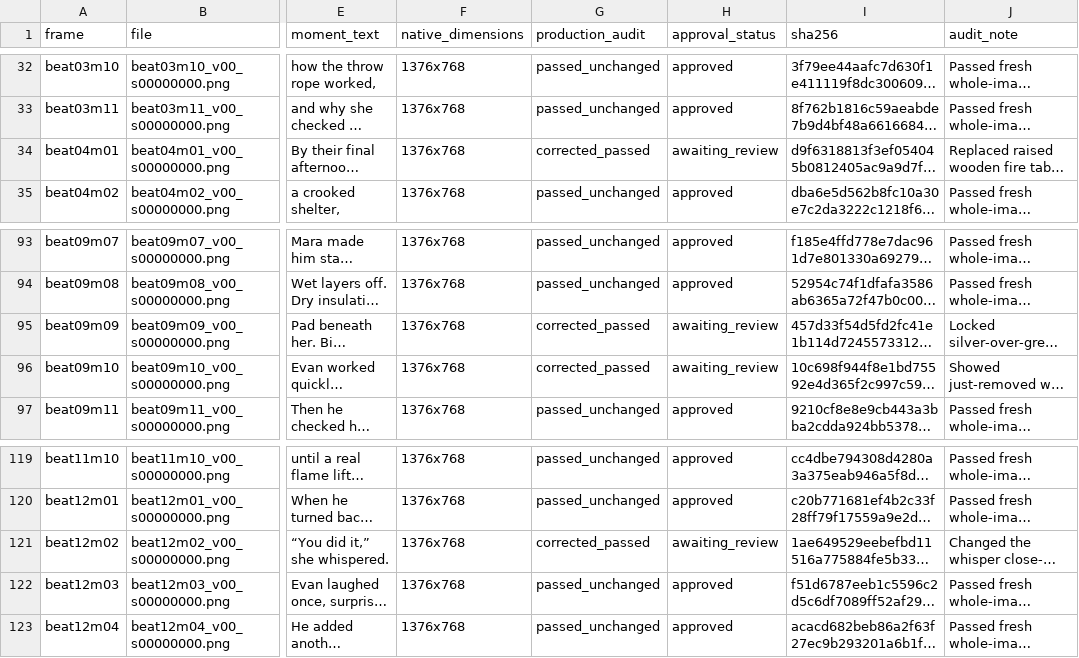
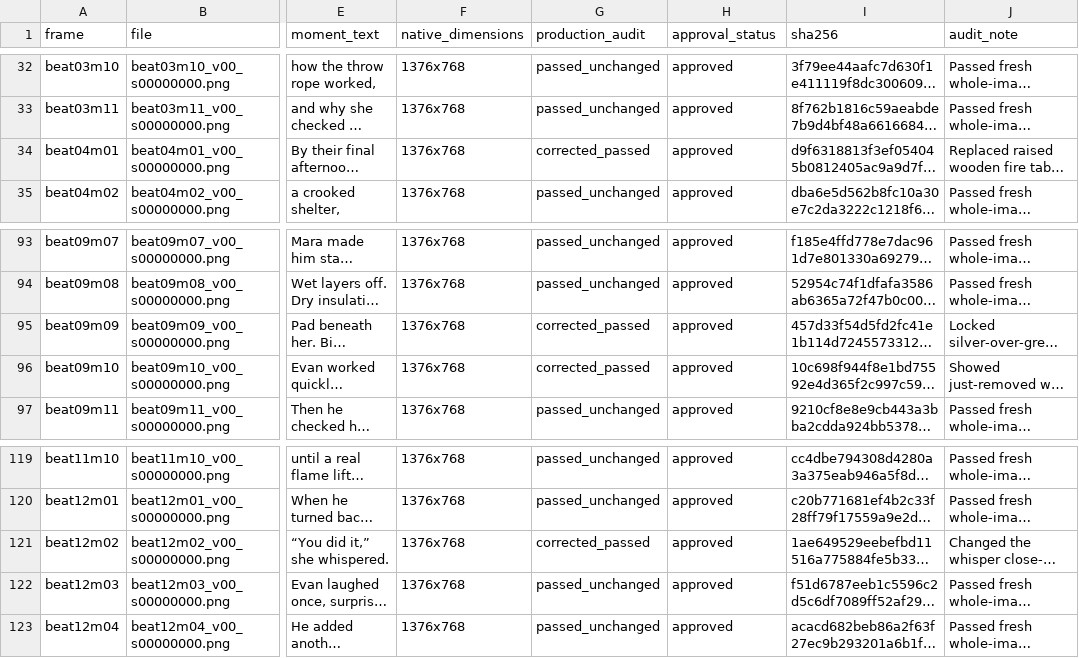
Before and after one commit to AsuraXP/Survival, a CSV file: examples/save_the_guide_part_01_video/FRAME_AUDIT.csv, drawn as a sheet; only a part is shown, gaps mark what is left out; long unchanged cells end in …; the diff names each change by its address in the sheet, - before the commit and + after, or states it on an @@ line.

Commit message:
Add one-cell Kaggle production pipeline
Co-authored-by: arena-agent <297053741+arena-agent@users.noreply.github.com>

```diff
--- a/examples/save_the_guide_part_01_video/FRAME_AUDIT.csv
+++ b/examples/save_the_guide_part_01_video/FRAME_AUDIT.csv
-H34 (approval_status): awaiting_review
+H34 (approval_status): approved
-H95:H96 (approval_status): awaiting_review
+H95:H96 (approval_status): approved
-H121 (approval_status): awaiting_review
+H121 (approval_status): approved
```
Also changed, not shown: 13 other files.
